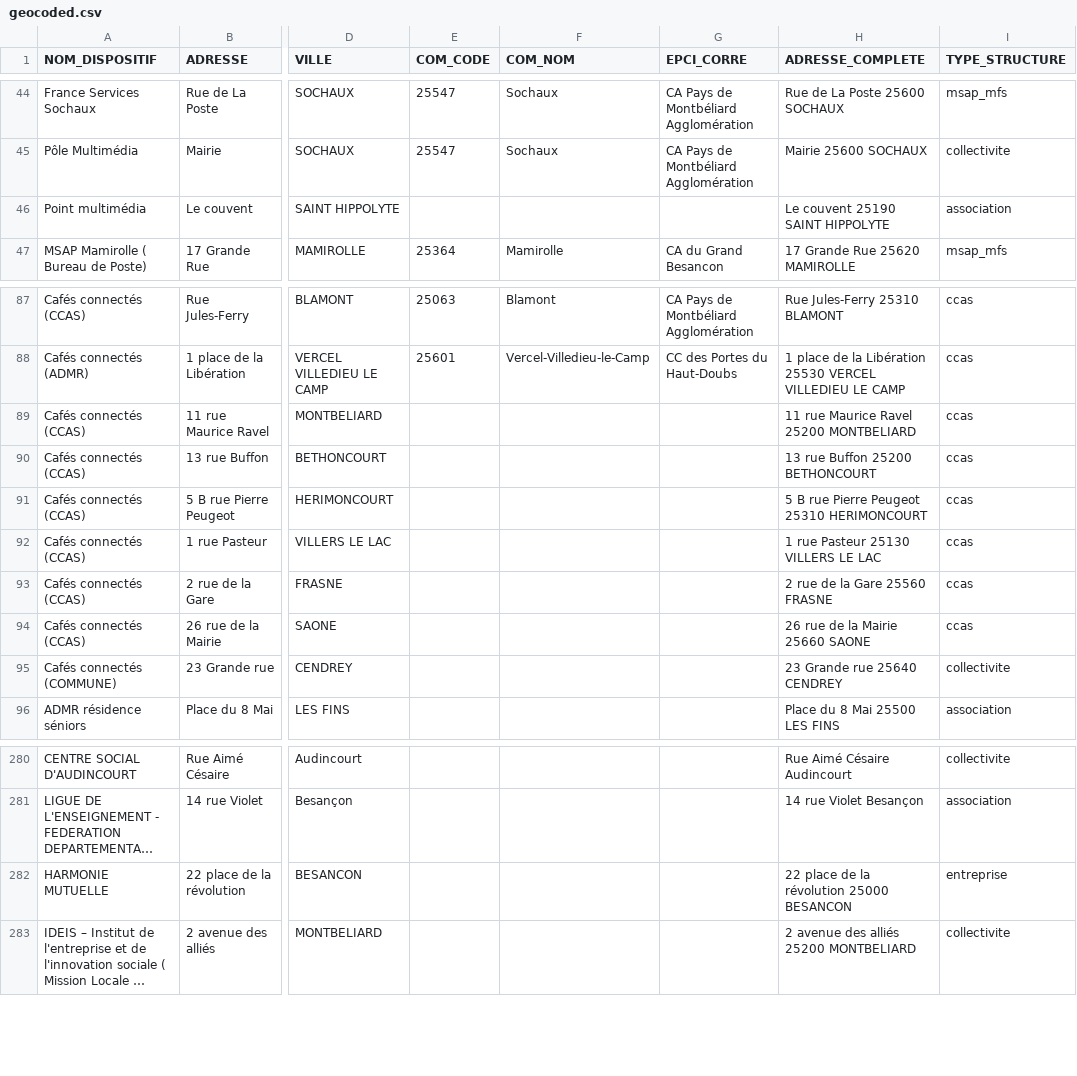
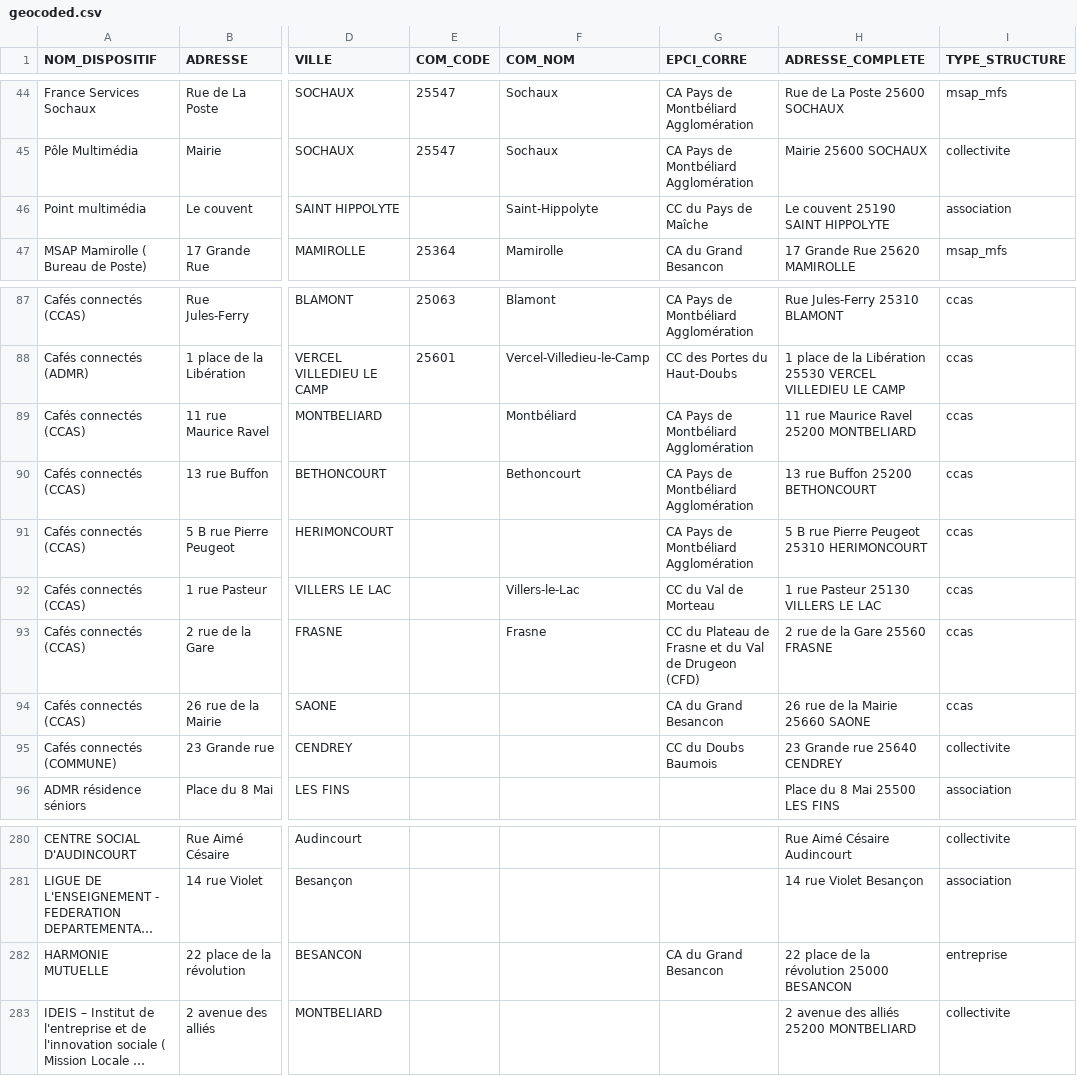
Before and after one commit to multi-coop/data-doubs-inclusion, a CSV file: csv/geocoding/geocoded.csv, drawn as a sheet; only a part is shown, gaps mark what is left out; long unchanged cells end in …; the diff names each change by its address in the sheet, - before the commit and + after, or states it on an @@ line.

Commit message:
Commit on branch 'datami-2024-05-24-geocoded-csv-98b9ccc2-f894-43dc-b64a-b91718071822' Date: 24/05/2024 Time: 12:04:35

```diff
--- a/csv/geocoding/geocoded.csv
+++ b/csv/geocoding/geocoded.csv
-F46 (COM_NOM): (empty)
+F46 (COM_NOM): Saint-Hippolyte
-G46 (EPCI_CORRE): (empty)
+G46 (EPCI_CORRE): CC du Pays de Maîche
-F89 (COM_NOM): (empty)
+F89 (COM_NOM): Montbéliard
-G89:G91 (EPCI_CORRE): (empty)
+G89:G91 (EPCI_CORRE): CA Pays de Montbéliard Agglomération
-F90 (COM_NOM): (empty)
+F90 (COM_NOM): Bethoncourt
-F92 (COM_NOM): (empty)
+F92 (COM_NOM): Villers-le-Lac
-G92 (EPCI_CORRE): (empty)
+G92 (EPCI_CORRE): CC du Val de Morteau
-F93 (COM_NOM): (empty)
+F93 (COM_NOM): Frasne
-G93 (EPCI_CORRE): (empty)
+G93 (EPCI_CORRE): CC du Plateau de Frasne et du Val de Drugeon (CFD)
-G94 (EPCI_CORRE): (empty)
+G94 (EPCI_CORRE): CA du Grand Besancon
-G95 (EPCI_CORRE): (empty)
+G95 (EPCI_CORRE): CC du Doubs Baumois
-G282 (EPCI_CORRE): (empty)
+G282 (EPCI_CORRE): CA du Grand Besancon
```
